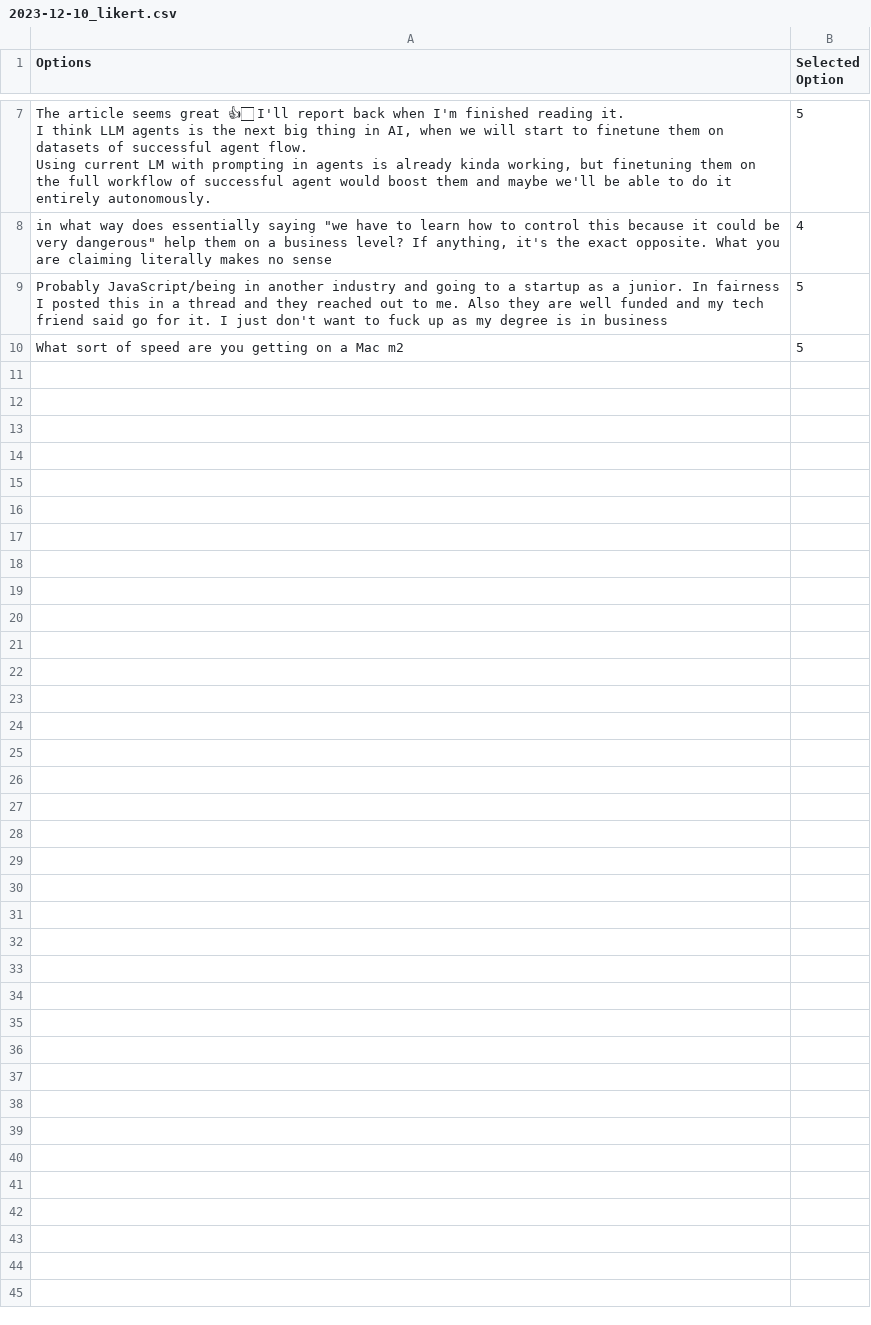
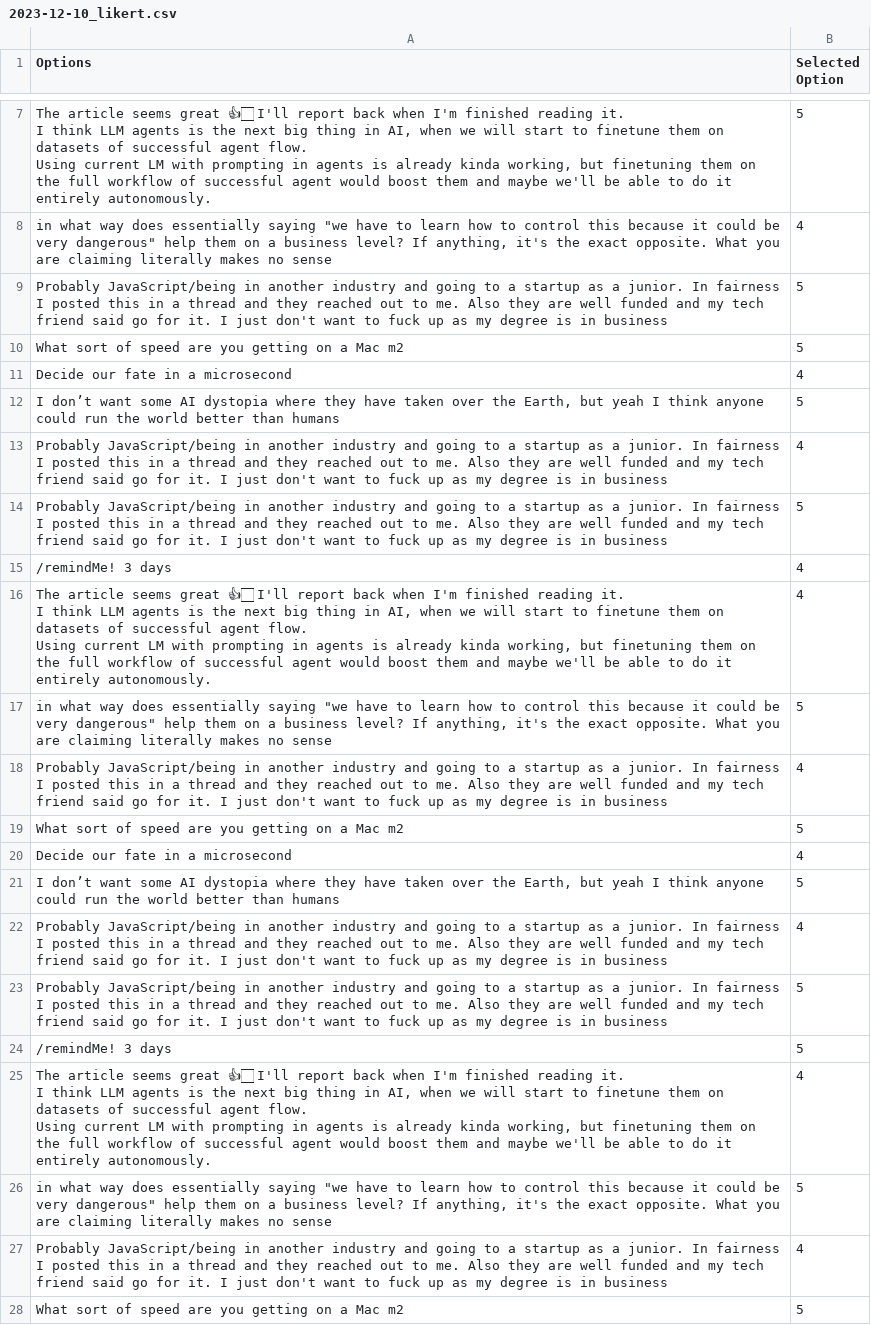
Before and after one commit to shljessie/RedditSurvey, a CSV file: data/764d914e-90ae-11ee-b9d1-0242ac120002/survey_response/2023-12-10_likert.csv, drawn as a sheet; only a part is shown, gaps mark what is left out.

```diff
--- a/data/764d914e-90ae-11ee-b9d1-0242ac120002/survey_response/2023-12-10_likert.csv
+++ b/data/764d914e-90ae-11ee-b9d1-0242ac120002/survey_response/2023-12-10_likert.csv
@@ -14 +14,27 @@ Probably JavaScript/being in another industry and going to a startup as a junior
 What sort of speed are you getting on a Mac m2,5
+Decide our fate in a microsecond,4
+"I don’t want some AI dystopia where they have taken over the Earth, but yeah I think anyone could run the world better than humans",5
+Probably JavaScript/being in another industry and going to a startup as a junior. In fairness I posted this in a thread and they reached out to me. Also they are well funded and my tech friend said go for it. I just don't want to fuck up as my degree is in business,4
+Probably JavaScript/being in another industry and going to a startup as a junior. In fairness I posted this in a thread and they reached out to me. Also they are well funded and my tech friend said go for it. I just don't want to fuck up as my degree is in business,5
+/remindMe! 3 days,4
+"The article seems great 👍🏻 I'll report back when I'm finished reading it.
+
+I think LLM agents is the next big thing in AI, when we will start to finetune them on datasets of successful agent flow.
+
+Using current LM with prompting in agents is already kinda working, but finetuning them on the full workflow of successful agent would boost them and maybe we'll be able to do it entirely autonomously.",4
+"in what way does essentially saying ""we have to learn how to control this because it could be very dangerous"" help them on a business level? If anything, it's the exact opposite. What you are claiming literally makes no sense",5
+Probably JavaScript/being in another industry and going to a startup as a junior. In fairness I posted this in a thread and they reached out to me. Also they are well funded and my tech friend said go for it. I just don't want to fuck up as my degree is in business,4
+What sort of speed are you getting on a Mac m2,5
+Decide our fate in a microsecond,4
+"I don’t want some AI dystopia where they have taken over the Earth, but yeah I think anyone could run the world better than humans",5
+Probably JavaScript/being in another industry and going to a startup as a junior. In fairness I posted this in a thread and they reached out to me. Also they are well funded and my tech friend said go for it. I just don't want to fuck up as my degree is in business,4
+Probably JavaScript/being in another industry and going to a startup as a junior. In fairness I posted this in a thread and they reached out to me. Also they are well funded and my tech friend said go for it. I just don't want to fuck up as my degree is in business,5
+/remindMe! 3 days,5
+"The article seems great 👍🏻 I'll report back when I'm finished reading it.
+
+I think LLM agents is the next big thing in AI, when we will start to finetune them on datasets of successful agent flow.
+
+Using current LM with prompting in agents is already kinda working, but finetuning them on the full workflow of successful agent would boost them and maybe we'll be able to do it entirely autonomously.",4
+"in what way does essentially saying ""we have to learn how to control this because it could be very dangerous"" help them on a business level? If anything, it's the exact opposite. What you are claiming literally makes no sense",5
+Probably JavaScript/being in another industry and going to a startup as a junior. In fairness I posted this in a thread and they reached out to me. Also they are well funded and my tech friend said go for it. I just don't want to fuck up as my degree is in business,4
+What sort of speed are you getting on a Mac m2,5
```
Also changed, not shown: data/764d914e-90ae-11ee-b9d1-0242ac120002/survey_response/2023-12-10_toxicCat.csv, 7 other files.
